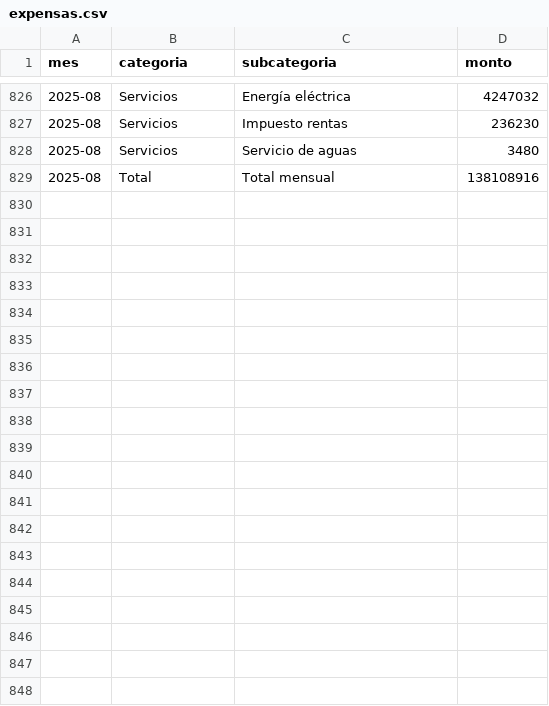
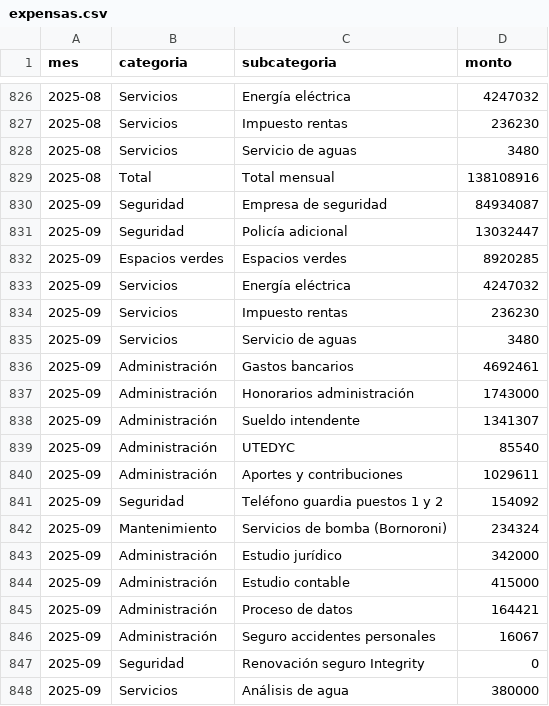
Before and after one commit to dbianco/expensasCanitas, a CSV file: data/expensas.csv, drawn as a sheet; only a part is shown, gaps mark what is left out; the diff covers the shown part only; the diff names each change by its address in the sheet, - before the commit and + after, or states it on an @@ line.

Commit message:
Sep 2025

```diff
--- a/data/expensas.csv
+++ b/data/expensas.csv
+row 830: 2025-09 | Seguridad | Empresa de seguridad | 84934087
+row 831: 2025-09 | Seguridad | Policía adicional | 13032447
+row 832: 2025-09 | Espacios verdes | Espacios verdes | 8920285
+row 833: 2025-09 | Servicios | Energía eléctrica | 4247032
+row 834: 2025-09 | Servicios | Impuesto rentas | 236230
+row 835: 2025-09 | Servicios | Servicio de aguas | 3480
+row 836: 2025-09 | Administración | Gastos bancarios | 4692461
+row 837: 2025-09 | Administración | Honorarios administración | 1743000
+row 838: 2025-09 | Administración | Sueldo intendente | 1341307
+row 839: 2025-09 | Administración | UTEDYC | 85540
+row 840: 2025-09 | Administración | Aportes y contribuciones | 1029611
+row 841: 2025-09 | Seguridad | Teléfono guardia puestos 1 y 2 | 154092
+row 842: 2025-09 | Mantenimiento | Servicios de bomba (Bornoroni) | 234324
+row 843: 2025-09 | Administración | Estudio jurídico | 342000
+row 844: 2025-09 | Administración | Estudio contable | 415000
+row 845: 2025-09 | Administración | Proceso de datos | 164421
+row 846: 2025-09 | Administración | Seguro accidentes personales | 16067
+row 847: 2025-09 | Seguridad | Renovación seguro Integrity | 0
+row 848: 2025-09 | Servicios | Análisis de agua | 380000
```
Also changed, not shown: 23 added rows elsewhere in this file.
